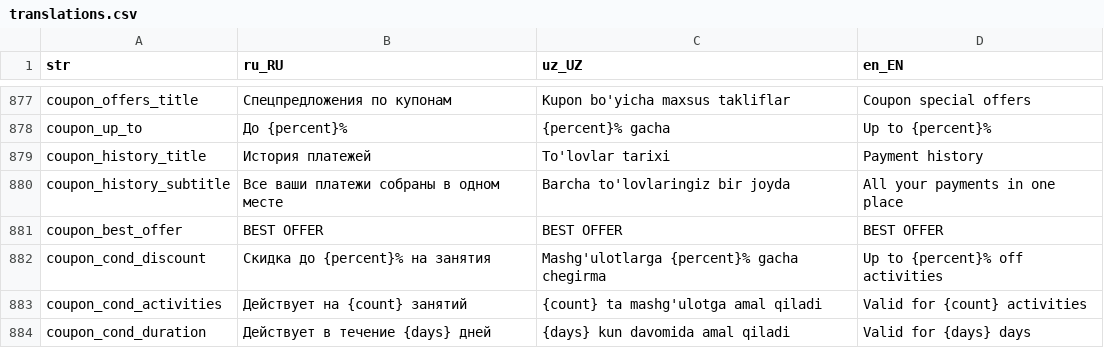
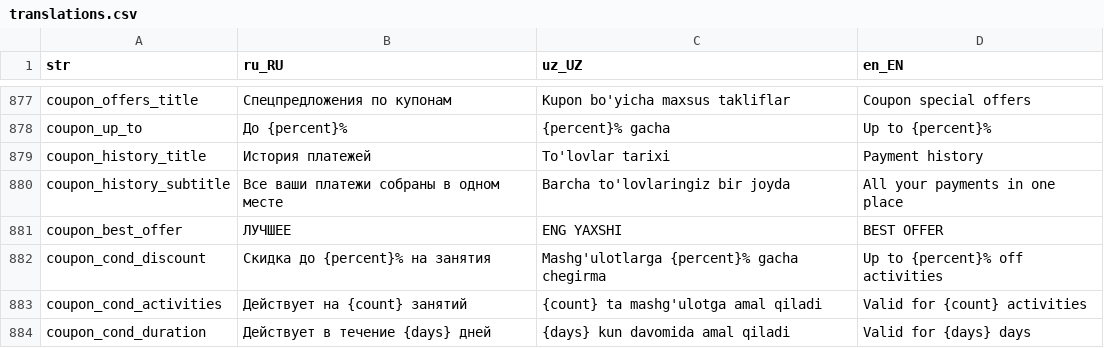
Before and after one commit to LUMI-PASS/lumi-mobile-app, a CSV file: assets/localization/translations.csv, drawn as a sheet; only a part is shown, gaps mark what is left out.

```diff
--- a/assets/localization/translations.csv
+++ b/assets/localization/translations.csv
@@ -880,3 +880,3 @@ coupon_history_title,История платежей,To'lovlar tarixi,Payment hi
 coupon_history_subtitle,Все ваши платежи собраны в одном месте,Barcha to'lovlaringiz bir joyda,All your payments in one place
-coupon_best_offer,BEST OFFER,BEST OFFER,BEST OFFER
+coupon_best_offer,ЛУЧШЕЕ,ENG YAXSHI,BEST OFFER
 coupon_cond_discount,Скидка до {percent}% на занятия,Mashg'ulotlarga {percent}% gacha chegirma,Up to {percent}% off activities
```
